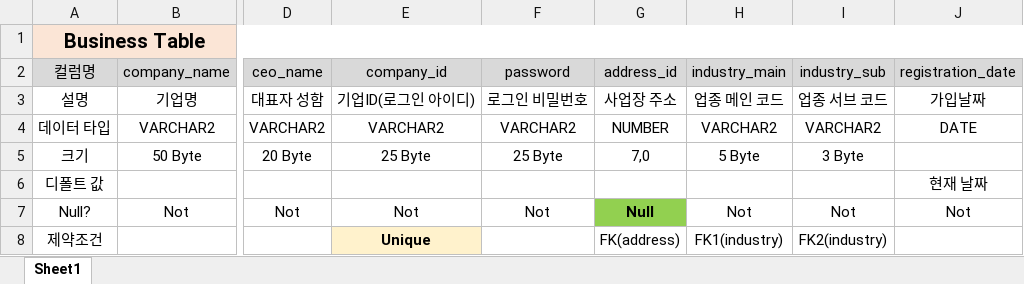
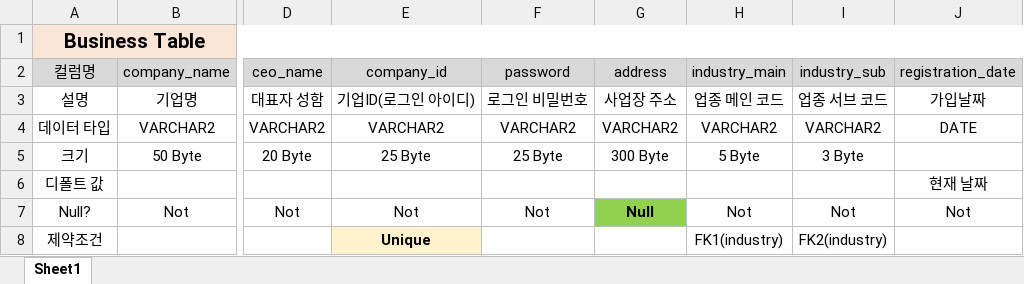
Before and after one commit to Seo-JS0823/project1-prototype, an Excel workbook: 데이터베이스 테이블/기업 테이블(완)/Business Table.xlsx, sheet Sheet1, drawn as a sheet; only a part is shown, gaps mark what is left out; values as stored, in another font and other column widths than the file's, no borders; the diff names each change by its address in the sheet, - before the commit and + after, or states it on an @@ line.

```diff
--- a/데이터베이스 테이블/기업 테이블(완)/Business Table.xlsx (sheet Sheet1)
+++ b/데이터베이스 테이블/기업 테이블(완)/Business Table.xlsx (sheet Sheet1)
-G2: address_id
+G2: address
-G4 (address): NUMBER
+G4 (address): VARCHAR2
-G5 (address): 7,0
+G5 (address): 300 Byte
-G8 (address): FK(address)
+G8 (address): (empty)
```
Also changed, not shown: 데이터베이스 테이블/부서 테이블(완)/Departments Table.xlsx, 9 other files.
